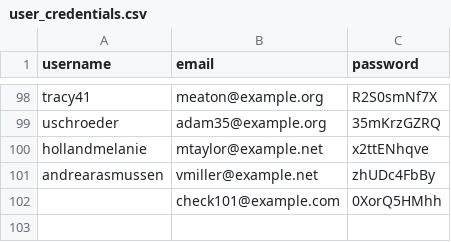
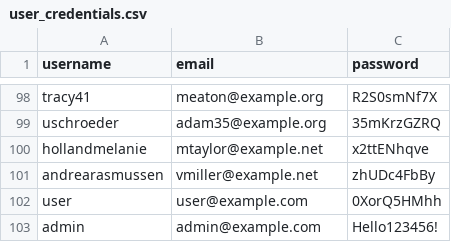
Before and after one commit to JoachimTramper/E-Commerce-REST-API---Django-REST-Framework, a CSV file: user_credentials.csv, drawn as a sheet; only a part is shown, gaps mark what is left out; removed rows and columns are numbered as before the commit, all else as after; the diff names each change by its address in the sheet, - before the commit and + after, or states it on an @@ line.

Commit message:
chore: update .gitignore, update http files and refresh all_data.json fixture

```diff
--- a/user_credentials.csv
+++ b/user_credentials.csv
-row 102:  | check101@example.com | 0XorQ5HMhh
+row 102: user | user@example.com | 0XorQ5HMhh
+row 103: admin | admin@example.com | Hello123456!
```
Also changed, not shown: 6 other files.
